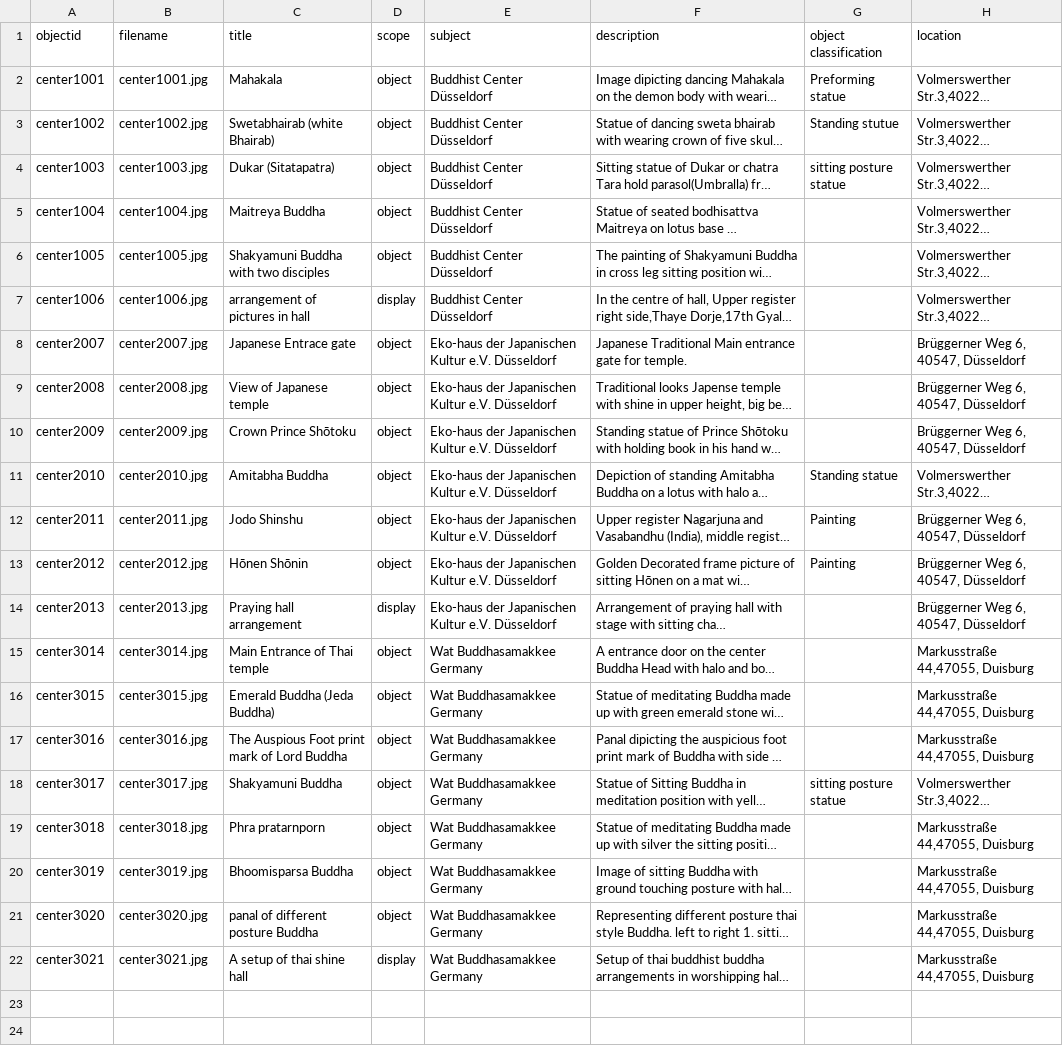
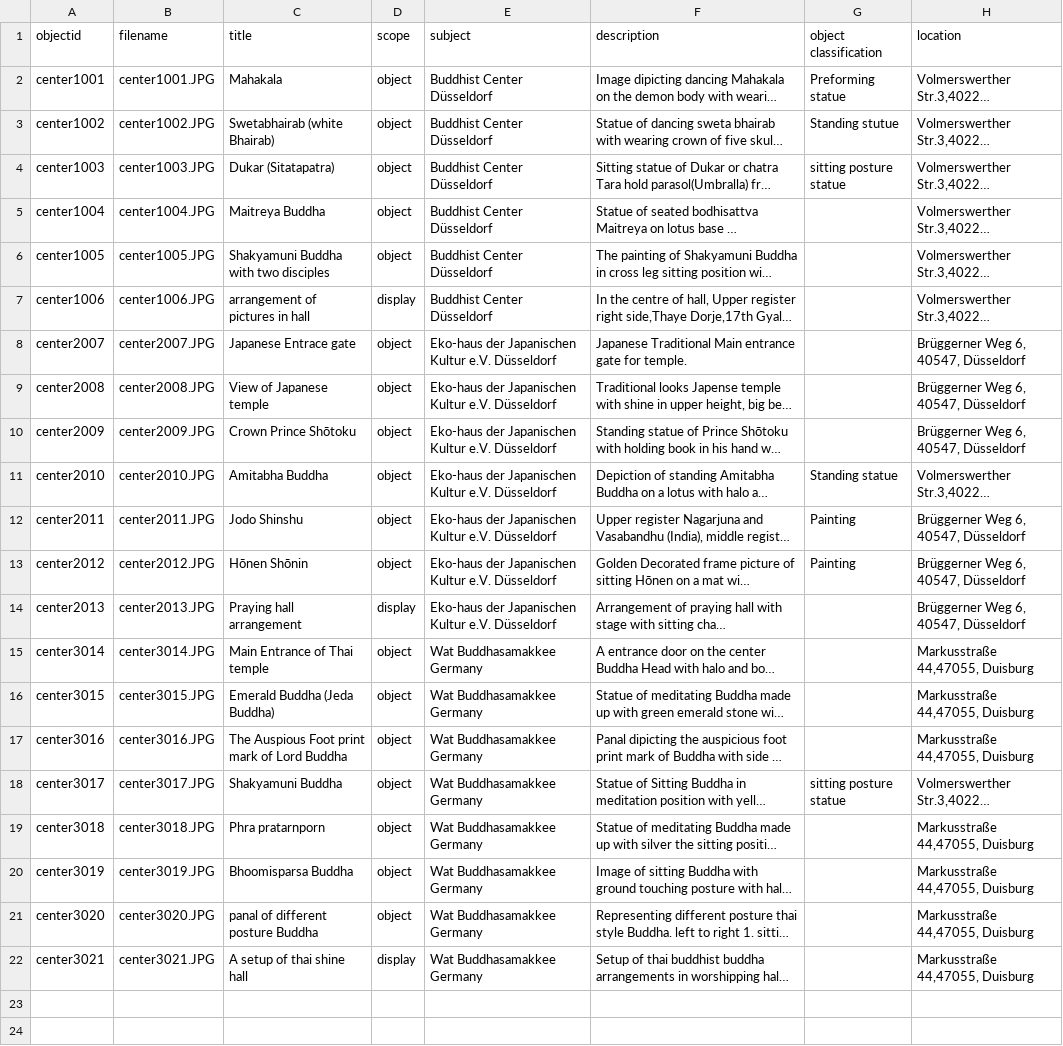
Before and after one commit to Din977/projectstatue, a CSV file: _data/Buddhist-metadata.csv, drawn as a sheet; only a part is shown; long unchanged cells end in …; the diff names each change by its address in the sheet, - before the commit and + after, or states it on an @@ line.

Commit message:
Update Buddhist-metadata.csv

```diff
--- a/_data/Buddhist-metadata.csv
+++ b/_data/Buddhist-metadata.csv
-B2 (filename): center1001.jpg
+B2 (filename): center1001.JPG
-B3 (filename): center1002.jpg
+B3 (filename): center1002.JPG
-B4 (filename): center1003.jpg
+B4 (filename): center1003.JPG
-B5 (filename): center1004.jpg
+B5 (filename): center1004.JPG
-B6 (filename): center1005.jpg
+B6 (filename): center1005.JPG
-B7 (filename): center1006.jpg
+B7 (filename): center1006.JPG
-B8 (filename): center2007.jpg
+B8 (filename): center2007.JPG
-B9 (filename): center2008.jpg
+B9 (filename): center2008.JPG
-B10 (filename): center2009.jpg
+B10 (filename): center2009.JPG
-B11 (filename): center2010.jpg
+B11 (filename): center2010.JPG
-B12 (filename): center2011.jpg
+B12 (filename): center2011.JPG
-B13 (filename): center2012.jpg
+B13 (filename): center2012.JPG
-B14 (filename): center2013.jpg
+B14 (filename): center2013.JPG
-B15 (filename): center3014.jpg
+B15 (filename): center3014.JPG
-B16 (filename): center3015.jpg
+B16 (filename): center3015.JPG
-B17 (filename): center3016.jpg
+B17 (filename): center3016.JPG
-B18 (filename): center3017.jpg
+B18 (filename): center3017.JPG
-B19 (filename): center3018.jpg
+B19 (filename): center3018.JPG
-B20 (filename): center3019.jpg
+B20 (filename): center3019.JPG
-B21 (filename): center3020.jpg
+B21 (filename): center3020.JPG
-B22 (filename): center3021.jpg
+B22 (filename): center3021.JPG
```
